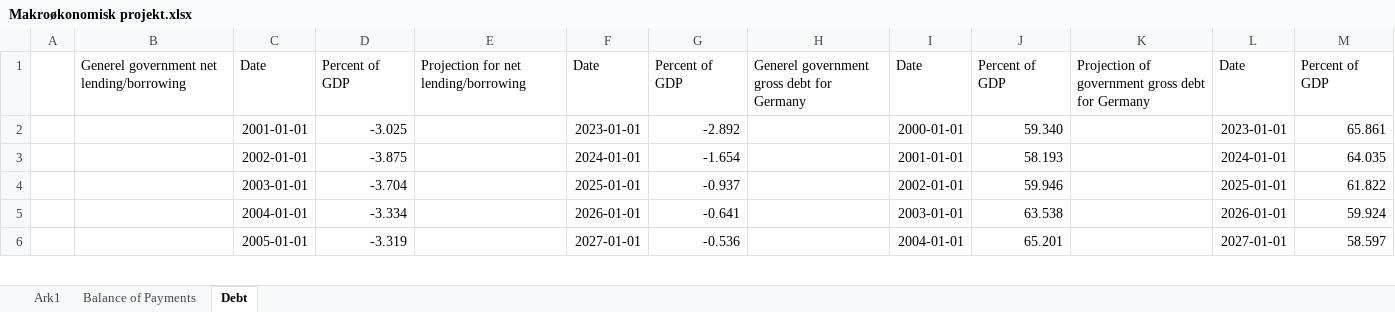
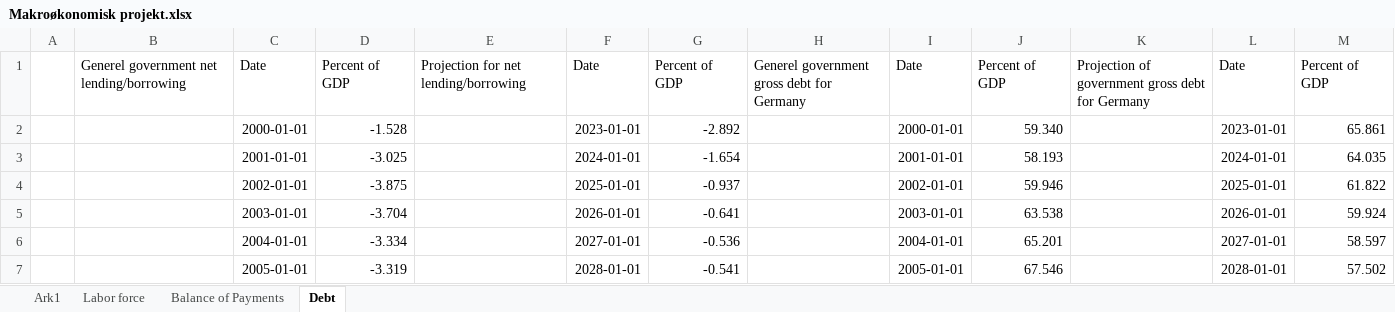
Before and after one commit to SimonHedegaard/projekteksamen, an Excel workbook: Makroøkonomisk projekt.xlsx, sheet Debt, drawn as a sheet; only a part is shown; values as stored, in another font and other column widths than the file's, no borders; addresses are those after the commit; the diff covers the shown part only; the diff names each change by its address in the sheet, - before the commit and + after, or states it on an @@ line.

```diff
--- a/Makroøkonomisk projekt.xlsx (sheet Debt)
+++ b/Makroøkonomisk projekt.xlsx (sheet Debt)
+sheet tab: Labor force
+row 2:  |  | 2000-01-01 | -1.528 |  | 2023-01-01 | -2.892 |  | 2000-01-01 | 59.340 |  | 2023-01-01 | 65.861
-F3: 2023-01-01
+F3: 2024-01-01
-G3: -2.892
+G3: -1.654
-I3: 2000-01-01
+I3: 2001-01-01
-J3: 59.340
+J3: 58.193
-L3: 2023-01-01
+L3: 2024-01-01
-M3: 65.861
+M3: 64.035
-F4: 2024-01-01
+F4: 2025-01-01
-G4: -1.654
+G4: -0.937
-I4: 2001-01-01
+I4: 2002-01-01
-J4: 58.193
+J4: 59.946
-L4: 2024-01-01
+L4: 2025-01-01
-M4: 64.035
+M4: 61.822
-F5: 2025-01-01
+F5: 2026-01-01
-G5: -0.937
+G5: -0.641
-I5: 2002-01-01
+I5: 2003-01-01
-J5: 59.946
+J5: 63.538
-L5: 2025-01-01
+L5: 2026-01-01
-M5: 61.822
+M5: 59.924
-F6: 2026-01-01
+F6: 2027-01-01
-G6: -0.641
+G6: -0.536
-I6: 2003-01-01
+I6: 2004-01-01
-J6: 63.538
+J6: 65.201
-L6: 2026-01-01
+L6: 2027-01-01
-M6: 59.924
+M6: 58.597
-F7: 2027-01-01
+F7: 2028-01-01
-G7: -0.536
+G7: -0.541
-I7: 2004-01-01
+I7: 2005-01-01
-J7: 65.201
+J7: 67.546
-L7: 2027-01-01
+L7: 2028-01-01
-M7: 58.597
+M7: 57.502
```
Also changed, not shown: 1 removed row and 38 edited cells elsewhere in this sheet.
